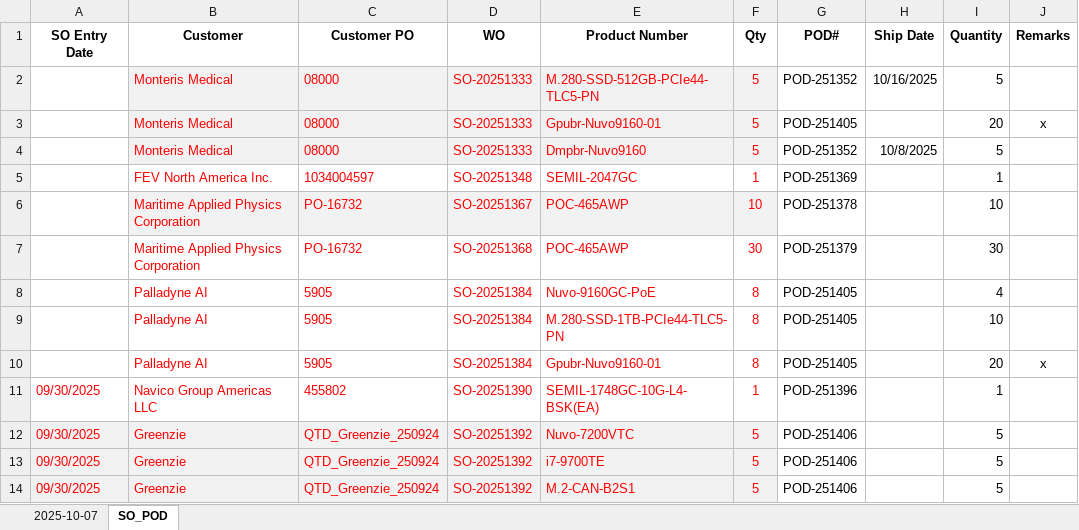
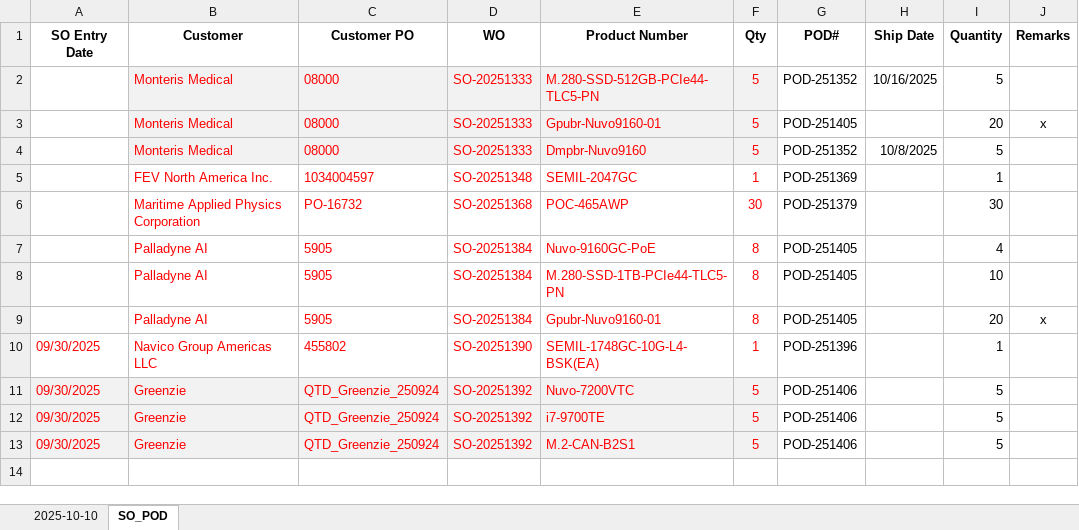
Before and after one commit to playoung2818/ERP_System, an Excel workbook: Not_assigned_SO.xlsx, sheet SO_POD, drawn as a sheet; values as stored, in another font and other column widths than the file's, no borders; the diff names each change by its address in the sheet, - before the commit and + after, or states it on an @@ line.

```diff
--- a/Not_assigned_SO.xlsx (sheet SO_POD)
+++ b/Not_assigned_SO.xlsx (sheet SO_POD)
-sheet tab: 2025-10-07
+sheet tab: 2025-10-10
-row 6:  | Maritime Applied Physics Corporation | PO-16732 | SO-20251367 | POC-465AWP | 10 | POD-251378 |  | 10
```
Also changed, not shown: sheet 2025-10-10, 2 other files.
